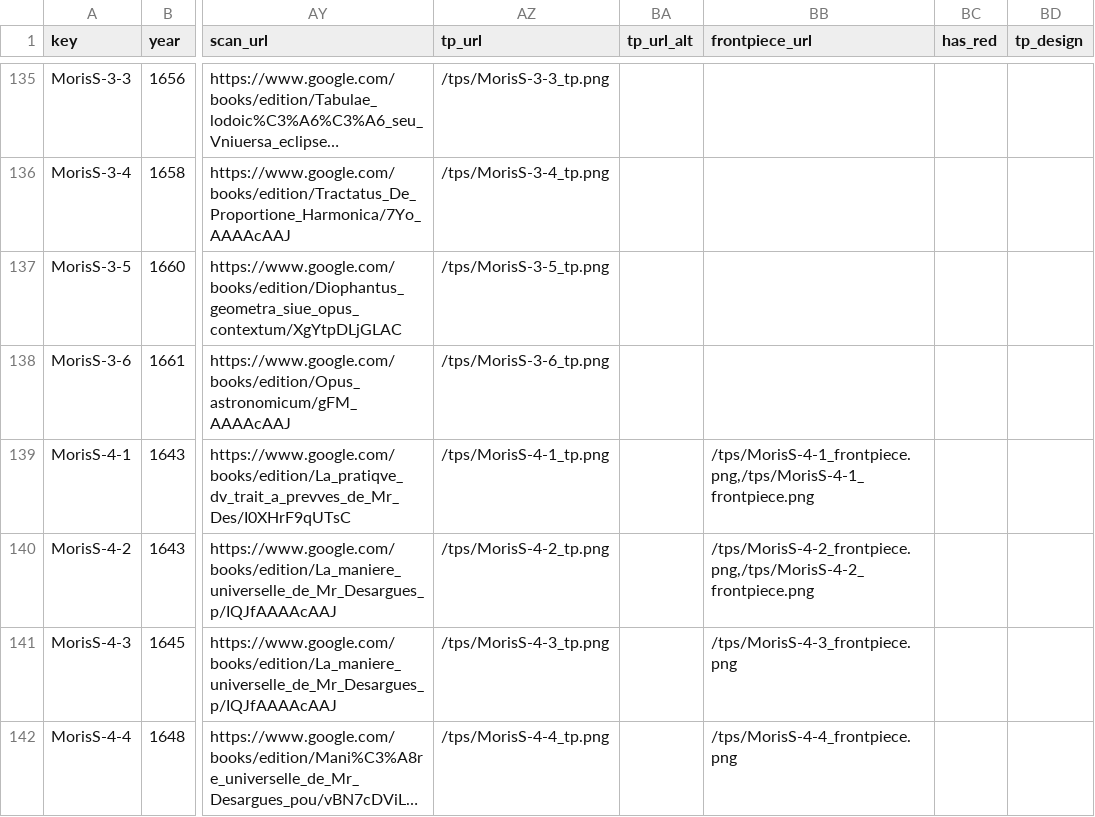
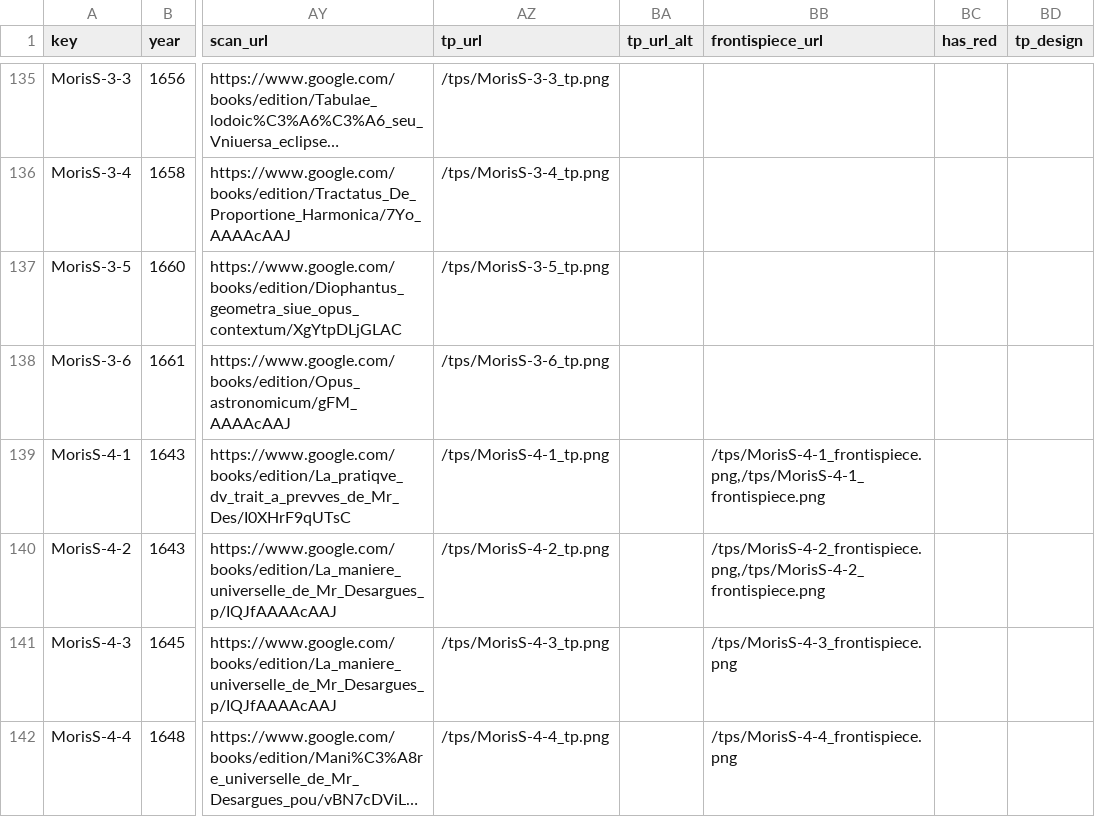
Before and after one commit to ReallyLiri/elements-title-pages, a CSV file: public/docs/EiP-secondary.csv, drawn as a sheet; only a part is shown, gaps mark what is left out; long unchanged cells end in …; the diff covers the shown part only; the diff names each change by its address in the sheet, - before the commit and + after, or states it on an @@ line.

Commit message:
frontispiece

```diff
--- a/public/docs/EiP-secondary.csv
+++ b/public/docs/EiP-secondary.csv
-BB1: frontpiece_url
+BB1: frontispiece_url
-BB139 (frontispiece_url): /tps/MorisS-4-1_frontpiece.png,/tps/MorisS-4-1_frontpiece.png
+BB139 (frontispiece_url): /tps/MorisS-4-1_frontispiece.png,/tps/MorisS-4-1_frontispiece.png
-BB140 (frontispiece_url): /tps/MorisS-4-2_frontpiece.png,/tps/MorisS-4-2_frontpiece.png
+BB140 (frontispiece_url): /tps/MorisS-4-2_frontispiece.png,/tps/MorisS-4-2_frontispiece.png
-BB141 (frontispiece_url): /tps/MorisS-4-3_frontpiece.png
+BB141 (frontispiece_url): /tps/MorisS-4-3_frontispiece.png
-BB142 (frontispiece_url): /tps/MorisS-4-4_frontpiece.png
+BB142 (frontispiece_url): /tps/MorisS-4-4_frontispiece.png
```
Also changed, not shown: 12 edited cells elsewhere in this file, public/docs/EiP.csv, 30 other files.
